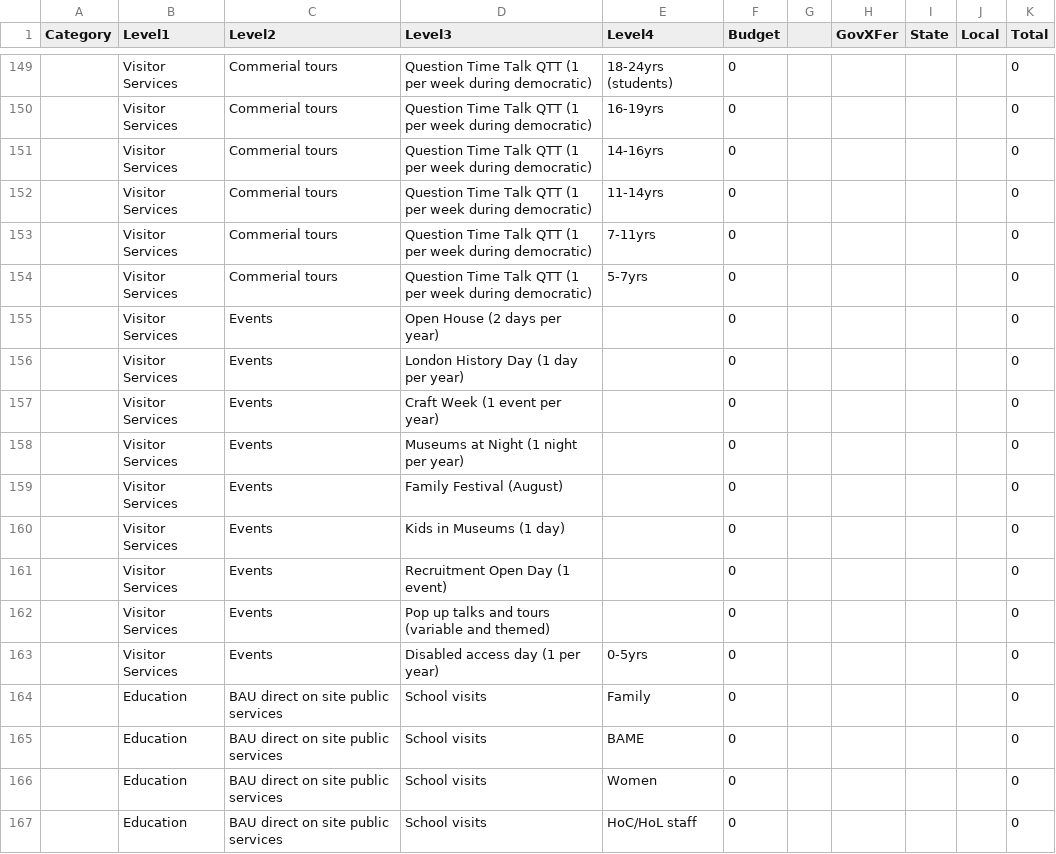
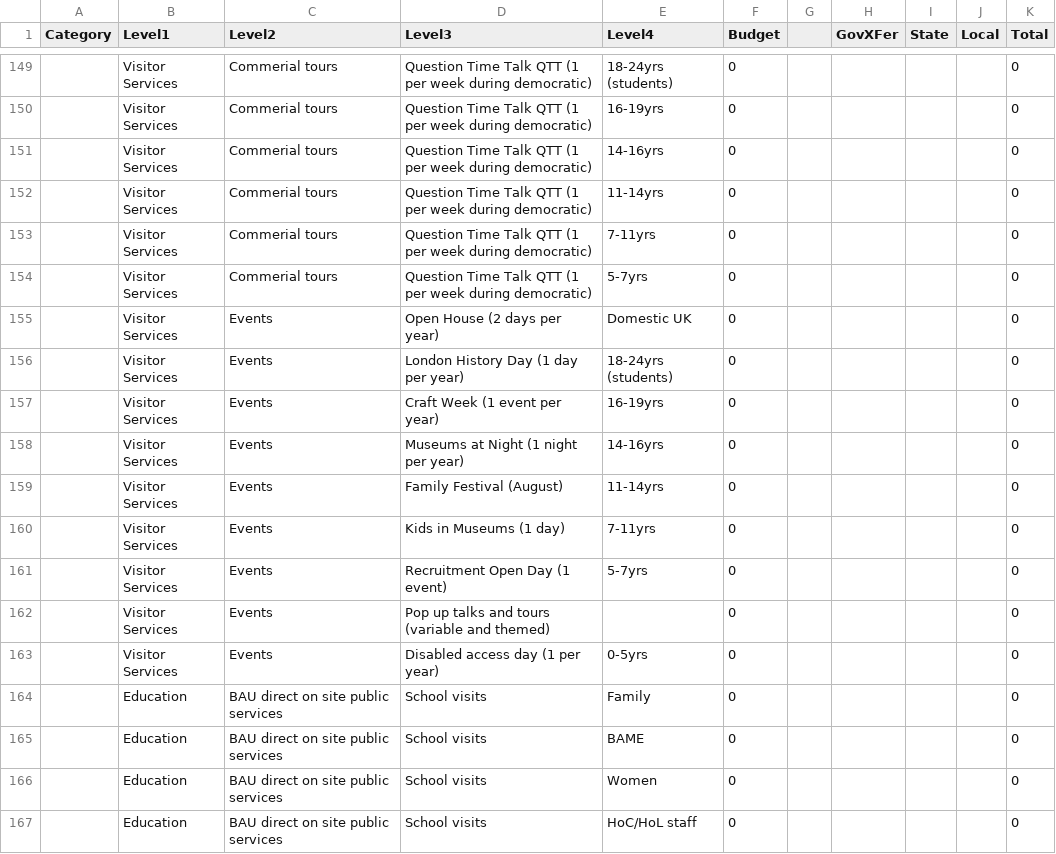
Before and after one commit to theodoramanassieva/theodoram, a CSV file: data/main_estimates_2017.csv, drawn as a sheet; only a part is shown, gaps mark what is left out.

Commit message:
Add files via upload

```diff
--- a/data/main_estimates_2017.csv
+++ b/data/main_estimates_2017.csv
@@ -154,9 +154,9 @@ Category,Level1,Level2,Level3,Level4,Budget,,GovXFer,State,Local,Total
 ,Visitor Services,Commerial tours,Question Time Talk QTT (1 per week during democratic),5-7yrs,0,,,,,0
-,Visitor Services,Events,Open House (2 days per year),,0,,,,,0
-,Visitor Services,Events,London History Day (1 day per year),,0,,,,,0
-,Visitor Services,Events,Craft Week (1 event per year),,0,,,,,0
-,Visitor Services,Events,Museums at Night (1 night per year),,0,,,,,0
-,Visitor Services,Events,Family Festival (August) ,,0,,,,,0
-,Visitor Services,Events,Kids in Museums (1 day),,0,,,,,0
-,Visitor Services,Events,Recruitment Open Day (1 event),,0,,,,,0
+,Visitor Services,Events,Open House (2 days per year),Domestic UK,0,,,,,0
+,Visitor Services,Events,London History Day (1 day per year),18-24yrs (students),0,,,,,0
+,Visitor Services,Events,Craft Week (1 event per year),16-19yrs,0,,,,,0
+,Visitor Services,Events,Museums at Night (1 night per year),14-16yrs,0,,,,,0
+,Visitor Services,Events,Family Festival (August) ,11-14yrs,0,,,,,0
+,Visitor Services,Events,Kids in Museums (1 day),7-11yrs,0,,,,,0
+,Visitor Services,Events,Recruitment Open Day (1 event),5-7yrs,0,,,,,0
 ,Visitor Services,Events,Pop up talks and tours (variable and themed) ,,0,,,,,0
```
